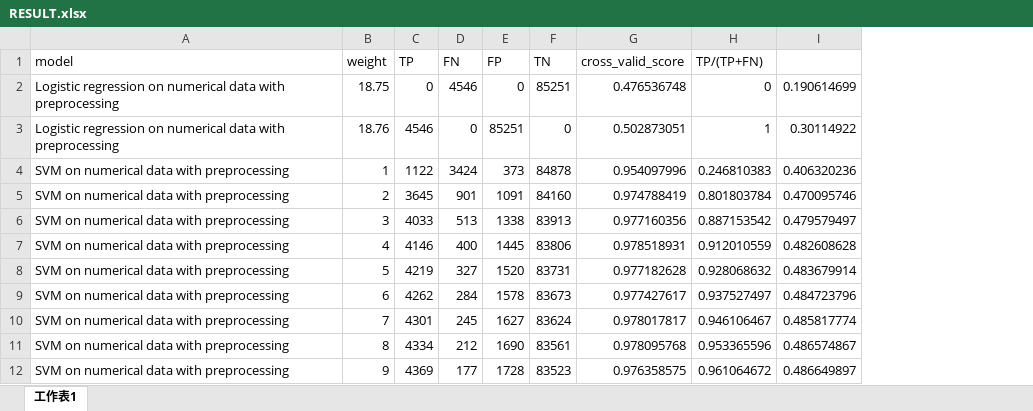
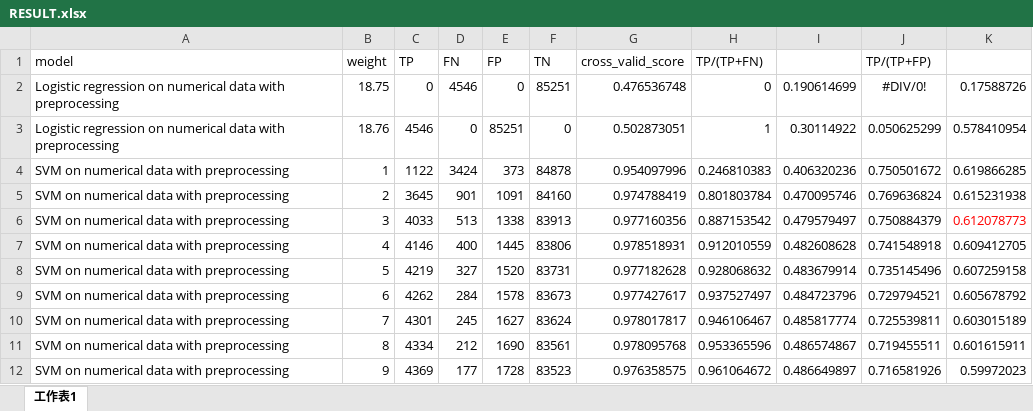
Before and after one commit to jyan16/UFO, an Excel workbook: documentation/RESULT.xlsx, sheet 工作表1, drawn as a sheet; only a part is shown; values as stored, in another font and other column widths than the file's, no borders; the diff names each change by its address in the sheet, - before the commit and + after, or states it on an @@ line.

```diff
--- a/documentation/RESULT.xlsx (sheet 工作表1)
+++ b/documentation/RESULT.xlsx (sheet 工作表1)
+column J (TP/(TP+FP)), rows 2-12: #DIV/0! | 0.050625299 | 0.750501672 | 0.769636824 | 0.750884379 | 0.741548918 | 0.735145496 | 0.729794521 | 0.725539811 | 0.719455511 | 0.716581926
+column K, rows 2-12: 0.17588726 | 0.578410954 | 0.619866285 | 0.615231938 | 0.612078773 | 0.609412705 | 0.607259158 | 0.605678792 | 0.603015189 | 0.601615911 | 0.59972023
```
Also changed, not shown: 8 other files.
